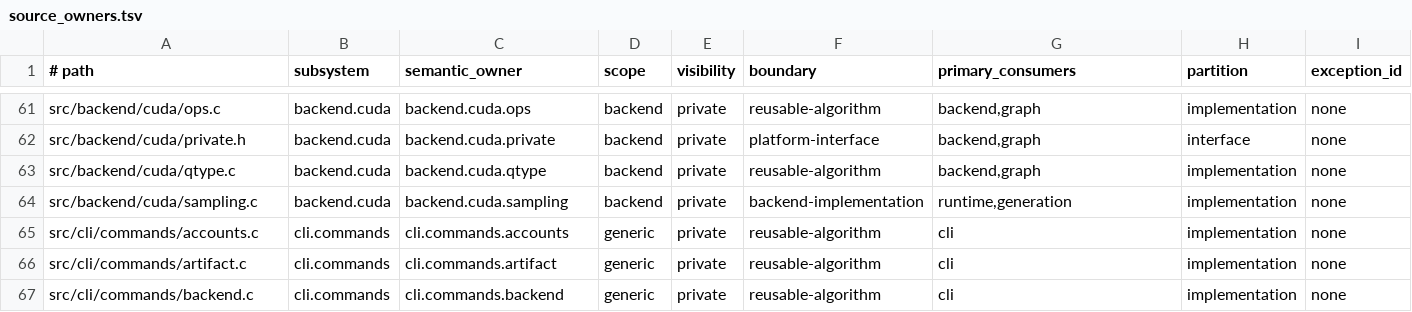
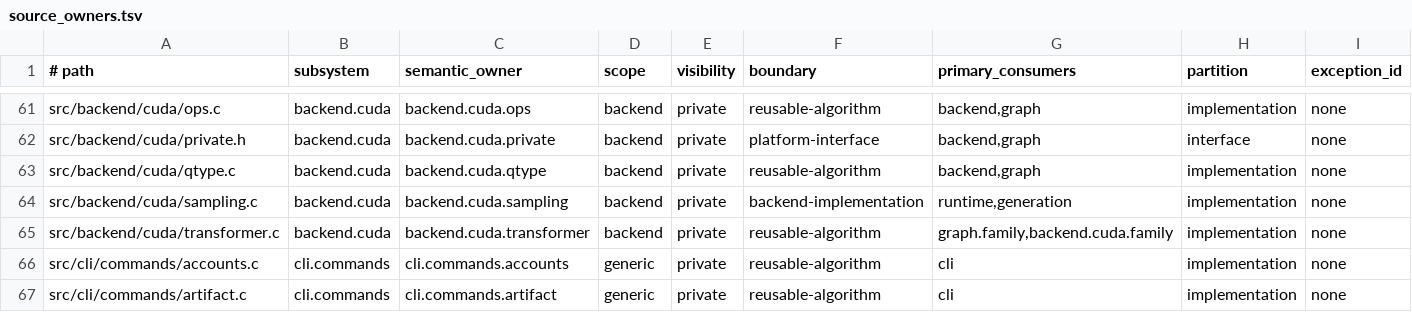
Before and after one commit to yailabs/clori, a TSV file: config/source_owners.tsv, drawn as a sheet; only a part is shown, gaps mark what is left out; the shorter side is filled out with more unchanged rows; the diff names each change by its address in the sheet, - before the commit and + after, or states it on an @@ line.

```diff
--- a/config/source_owners.tsv
+++ b/config/source_owners.tsv
+row 65: src/backend/cuda/transformer.c | backend.cuda | backend.cuda.transformer | backend | private | reusable-algorithm | graph.family,backend.cuda.family | implementation | none
```
Also changed, not shown: 13 other files.
